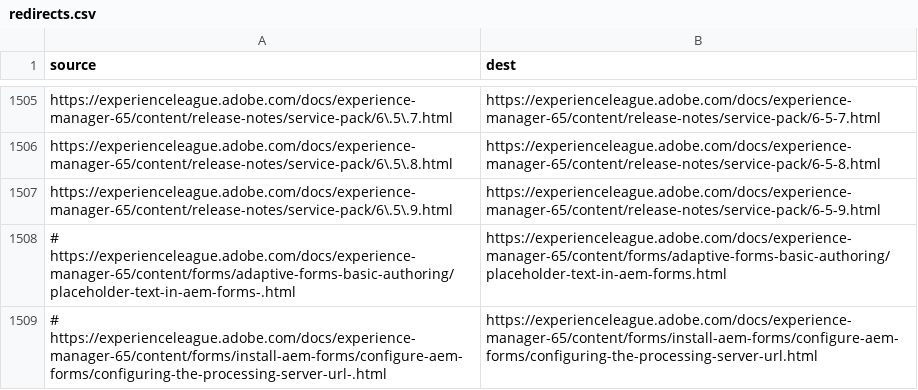
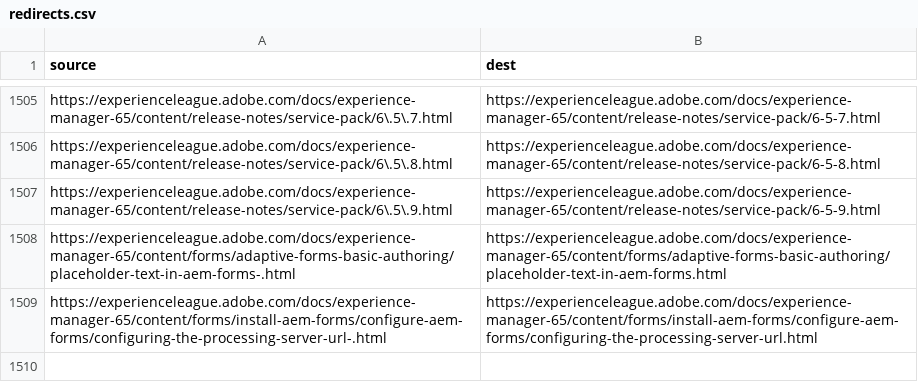
Before and after one commit to AdobeDocs/experience-manager-65.sv-SE, a CSV file: redirects.csv, drawn as a sheet; only a part is shown, gaps mark what is left out.

Commit message:
Updating Old File for core commit 5dcfe3cc2489da350fd89e3e73f4a3b1c27bf5cb

```diff
--- a/redirects.csv
+++ b/redirects.csv
@@ -1507,3 +1507,3 @@ https://experienceleague.adobe.com/docs/experience-manager-65/content/release-no
 https://experienceleague.adobe.com/docs/experience-manager-65/content/release-notes/service-pack/6\.5\.9.html,https://experienceleague.adobe.com/docs/experience-manager-65/content/release-notes/service-pack/6-5-9.html
-# https://experienceleague.adobe.com/docs/experience-manager-65/content/forms/adaptive-forms-basic-authoring/placeholder-text-in-aem-forms-.html,https://experienceleague.adobe.com/docs/experience-manager-65/content/forms/adaptive-forms-basic-authoring/placeholder-text-in-aem-forms.html
-# https://experienceleague.adobe.com/docs/experience-manager-65/content/forms/install-aem-forms/configure-aem-forms/configuring-the-processing-server-url-.html,https://experienceleague.adobe.com/docs/experience-manager-65/content/forms/install-aem-forms/configure-aem-forms/configuring-the-processing-server-url.html
+https://experienceleague.adobe.com/docs/experience-manager-65/content/forms/adaptive-forms-basic-authoring/placeholder-text-in-aem-forms-.html,https://experienceleague.adobe.com/docs/experience-manager-65/content/forms/adaptive-forms-basic-authoring/placeholder-text-in-aem-forms.html
+https://experienceleague.adobe.com/docs/experience-manager-65/content/forms/install-aem-forms/configure-aem-forms/configuring-the-processing-server-url-.html,https://experienceleague.adobe.com/docs/experience-manager-65/content/forms/install-aem-forms/configure-aem-forms/configuring-the-processing-server-url.html
```
